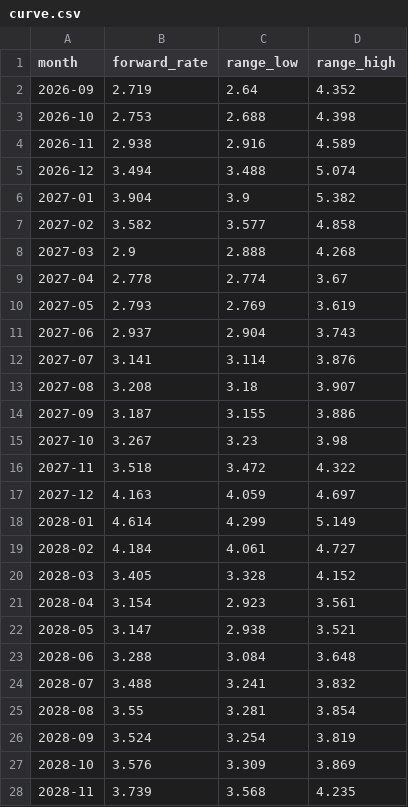
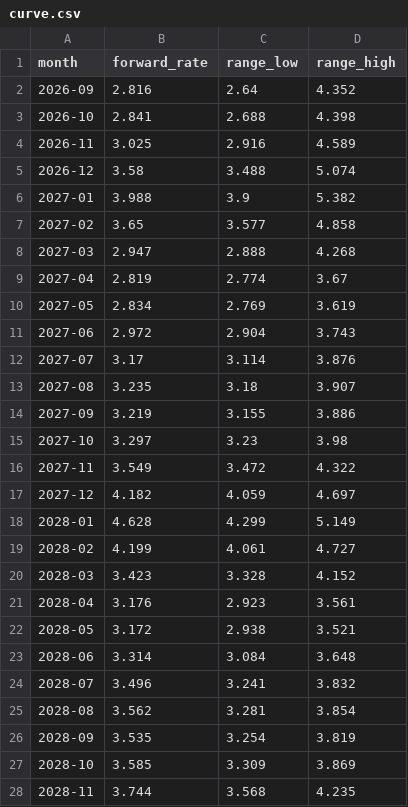
Before and after one commit to arthur-m3/gas-chart, a CSV file: outputs/curve.csv, drawn as a sheet; only a part is shown; the diff covers the shown part only.

```diff
--- a/outputs/curve.csv
+++ b/outputs/curve.csv
@@ -1,28 +1,28 @@
 month,forward_rate,range_low,range_high
-2026-09,2.719,2.64,4.352
-2026-10,2.753,2.688,4.398
-2026-11,2.938,2.916,4.589
-2026-12,3.494,3.488,5.074
-2027-01,3.904,3.9,5.382
-2027-02,3.582,3.577,4.858
-2027-03,2.9,2.888,4.268
-2027-04,2.778,2.774,3.67
-2027-05,2.793,2.769,3.619
-2027-06,2.937,2.904,3.743
-2027-07,3.141,3.114,3.876
-2027-08,3.208,3.18,3.907
-2027-09,3.187,3.155,3.886
-2027-10,3.267,3.23,3.98
-2027-11,3.518,3.472,4.322
-2027-12,4.163,4.059,4.697
-2028-01,4.614,4.299,5.149
-2028-02,4.184,4.061,4.727
-2028-03,3.405,3.328,4.152
-2028-04,3.154,2.923,3.561
-2028-05,3.147,2.938,3.521
-2028-06,3.288,3.084,3.648
-2028-07,3.488,3.241,3.832
-2028-08,3.55,3.281,3.854
-2028-09,3.524,3.254,3.819
-2028-10,3.576,3.309,3.869
-2028-11,3.739,3.568,4.235
+2026-09,2.816,2.64,4.352
+2026-10,2.841,2.688,4.398
+2026-11,3.025,2.916,4.589
+2026-12,3.58,3.488,5.074
+2027-01,3.988,3.9,5.382
+2027-02,3.65,3.577,4.858
+2027-03,2.947,2.888,4.268
+2027-04,2.819,2.774,3.67
+2027-05,2.834,2.769,3.619
+2027-06,2.972,2.904,3.743
+2027-07,3.17,3.114,3.876
+2027-08,3.235,3.18,3.907
+2027-09,3.219,3.155,3.886
+2027-10,3.297,3.23,3.98
+2027-11,3.549,3.472,4.322
+2027-12,4.182,4.059,4.697
+2028-01,4.628,4.299,5.149
+2028-02,4.199,4.061,4.727
+2028-03,3.423,3.328,4.152
+2028-04,3.176,2.923,3.561
+2028-05,3.172,2.938,3.521
+2028-06,3.314,3.084,3.648
+2028-07,3.496,3.241,3.832
+2028-08,3.562,3.281,3.854
+2028-09,3.535,3.254,3.819
+2028-10,3.585,3.309,3.869
+2028-11,3.744,3.568,4.235
```
Also changed, not shown: 33 edited cells elsewhere in this file, 2 other files.
